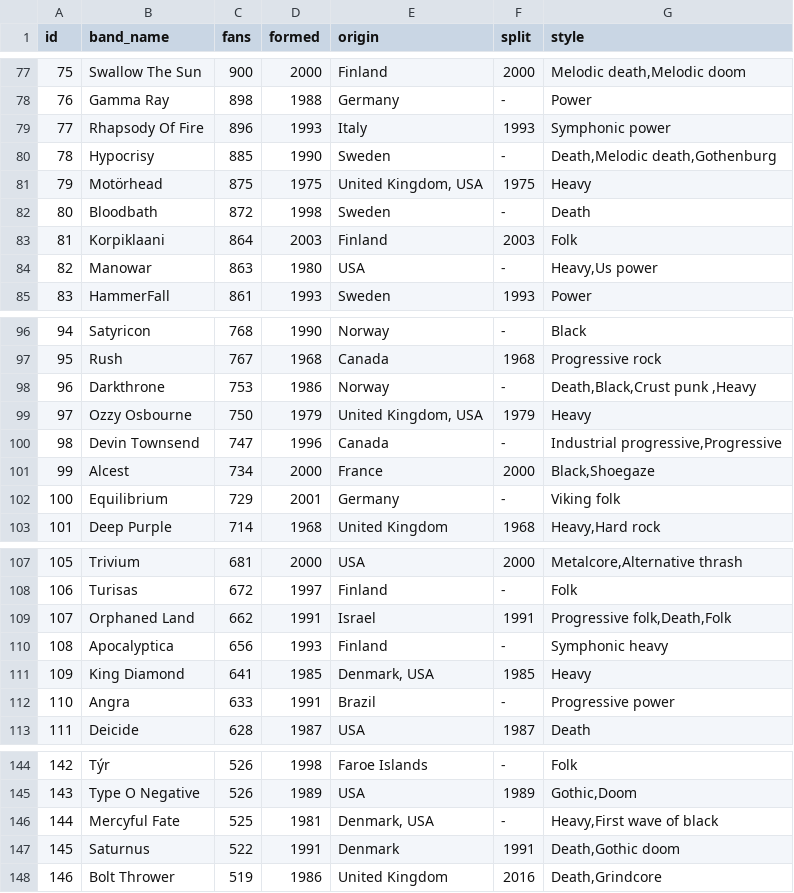
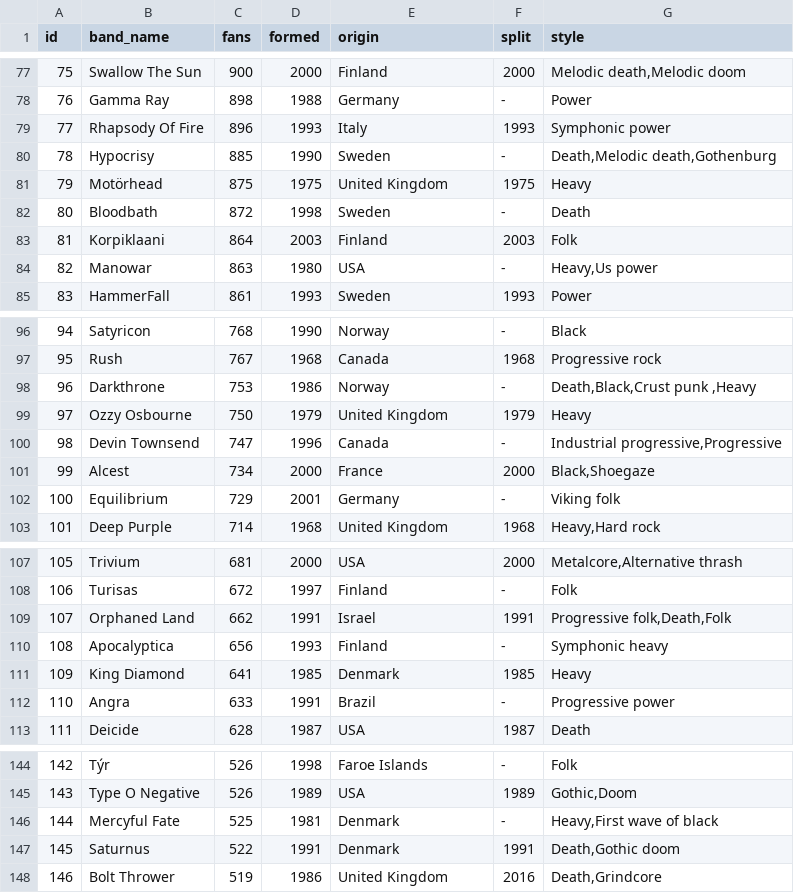
Before and after one commit to NETERNOT/VI_Projeto_Nunos, a CSV file: public/db/metal_bands_2017_v2.csv, drawn as a sheet; only a part is shown, gaps mark what is left out.

```diff
--- a/public/db/metal_bands_2017_v2.csv
+++ b/public/db/metal_bands_2017_v2.csv
@@ -80,3 +80,3 @@ id,band_name,fans,formed,origin,split,style
 78,Hypocrisy,885,1990,Sweden,-,"Death,Melodic death,Gothenburg"
-79,Motörhead,875,1975,"United Kingdom, USA",1975,Heavy
+79,Motörhead,875,1975,"United Kingdom",1975,Heavy
 80,Bloodbath,872,1998,Sweden,-,Death
@@ -98,3 +98,3 @@ id,band_name,fans,formed,origin,split,style
 96,Darkthrone,753,1986,Norway,-,"Death,Black,Crust punk ,Heavy"
-97,Ozzy Osbourne,750,1979,"United Kingdom, USA",1979,Heavy
+97,Ozzy Osbourne,750,1979,"United Kingdom",1979,Heavy
 98,Devin Townsend,747,1996,Canada,-,"Industrial progressive,Progressive"
@@ -110,3 +110,3 @@ id,band_name,fans,formed,origin,split,style
 108,Apocalyptica,656,1993,Finland,-,Symphonic heavy
-109,King Diamond,641,1985,"Denmark, USA",1985,Heavy
+109,King Diamond,641,1985,"Denmark",1985,Heavy
 110,Angra,633,1991,Brazil,-,Progressive power
@@ -145,3 +145,3 @@ id,band_name,fans,formed,origin,split,style
 143,Type O Negative,526,1989,USA,1989,"Gothic,Doom"
-144,Mercyful Fate,525,1981,"Denmark, USA",-,"Heavy,First wave of black"
+144,Mercyful Fate,525,1981,"Denmark",-,"Heavy,First wave of black"
 145,Saturnus,522,1991,Denmark,1991,"Death,Gothic doom"
```
Also changed, not shown: 2 other files.
